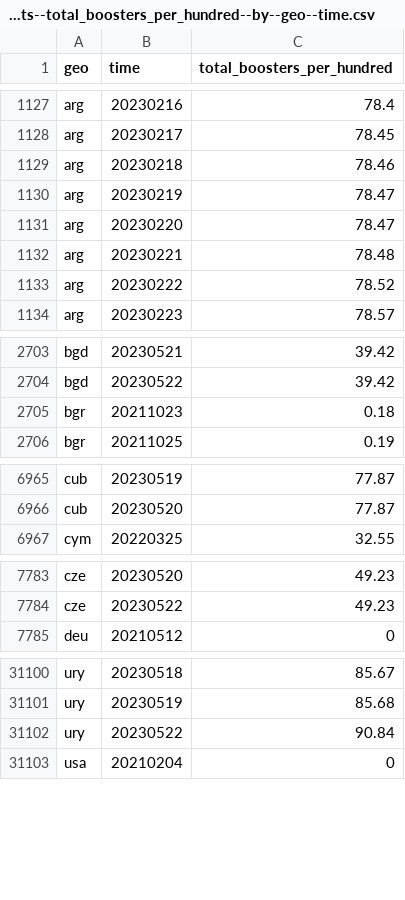
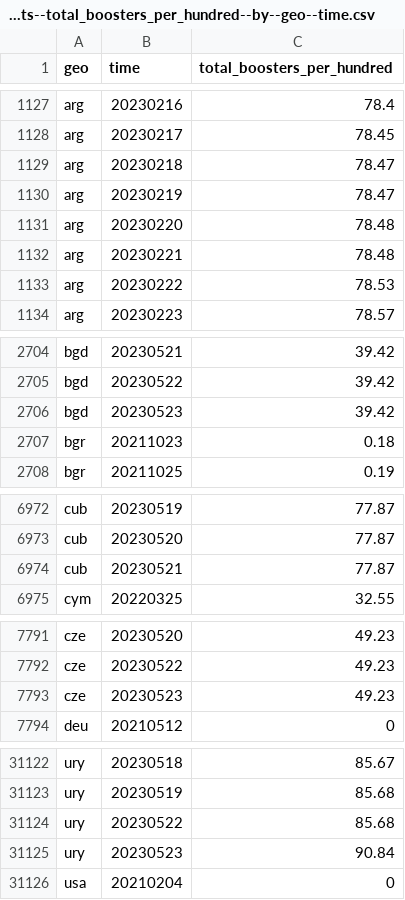
Before and after one commit to open-numbers/ddf--open_numbers--owid_covid_19, a CSV file: ddf--datapoints--total_boosters_per_hundred--by--geo--time.csv, drawn as a sheet; only a part is shown, gaps mark what is left out; the diff covers the shown part only.

```diff
--- a/ddf--datapoints--total_boosters_per_hundred--by--geo--time.csv
+++ b/ddf--datapoints--total_boosters_per_hundred--by--geo--time.csv
@@ -1128,7 +1128,7 @@ arg,20230216,78.4
 arg,20230217,78.45
-arg,20230218,78.46
+arg,20230218,78.47
 arg,20230219,78.47
-arg,20230220,78.47
+arg,20230220,78.48
 arg,20230221,78.48
-arg,20230222,78.52
+arg,20230222,78.53
 arg,20230223,78.57
@@ -2704,2 +2705,3 @@ bgd,20230521,39.42
 bgd,20230522,39.42
+bgd,20230523,39.42
 bgr,20211023,0.18
@@ -6966,2 +6973,3 @@ cub,20230519,77.87
 cub,20230520,77.87
+cub,20230521,77.87
 cym,20220325,32.55
@@ -7784,2 +7792,3 @@ cze,20230520,49.23
 cze,20230522,49.23
+cze,20230523,49.23
 deu,20210512,0
@@ -31101,3 +31123,4 @@ ury,20230518,85.67
 ury,20230519,85.68
-ury,20230522,90.84
+ury,20230522,85.68
+ury,20230523,90.84
 usa,20210204,0
```
Also changed, not shown: 19 added rows and 45 edited cells elsewhere in this file, ddf--datapoints--new_vaccinations--by--geo--time.csv, ddf--datapoints--people_fully_vaccinated_per_hundred--by--geo--time.csv, 47 other files.
